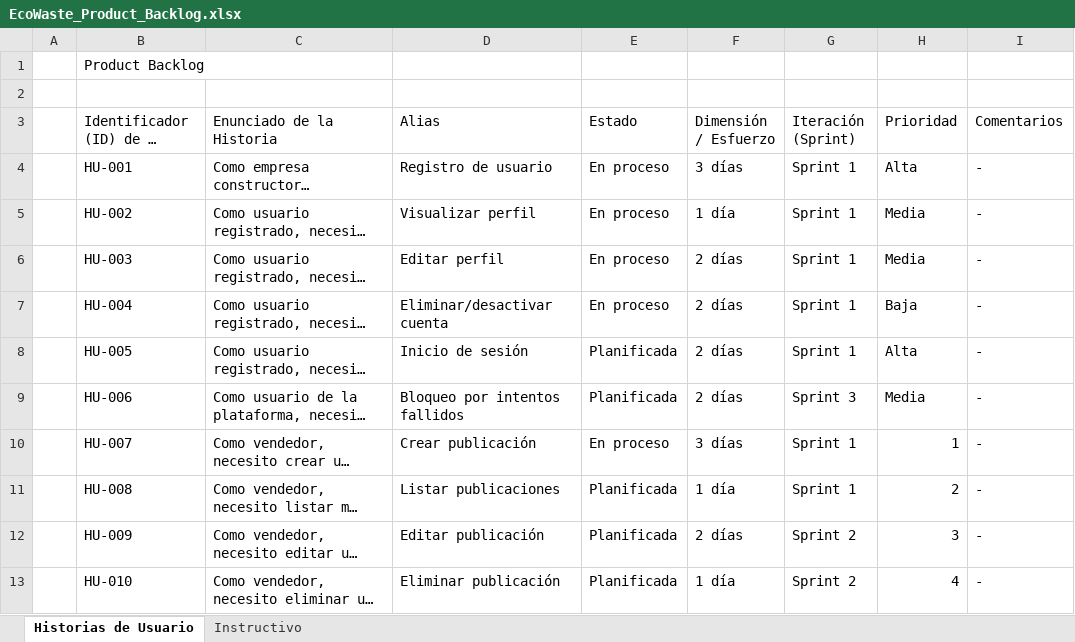
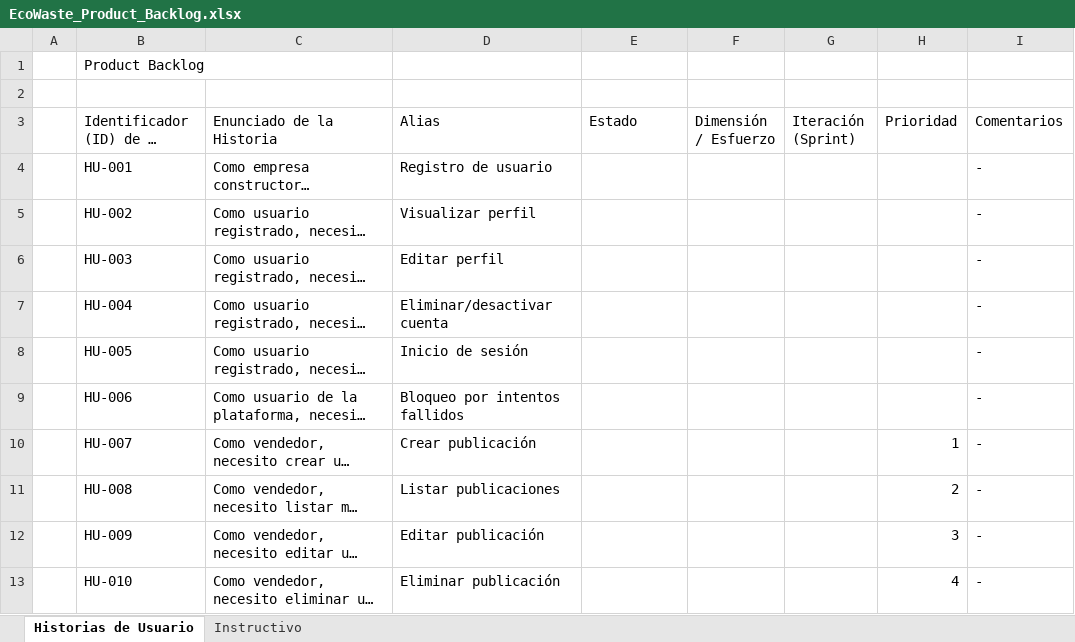
Before and after one commit to dabo96/ProyectoEcoWaste, an Excel workbook: 01 Documentación/Scrum/EcoWaste_Product_Backlog.xlsx, sheet Historias de Usuario, drawn as a sheet; only a part is shown; long unchanged cells end in …; values as stored, in another font and other column widths than the file's, no cell formats; the diff covers the shown part only; the diff names each change by its address in the sheet, - before the commit and + after, or states it on an @@ line.

Commit message:
Agregado Sprint I y II

```diff
--- a/01 Documentación/Scrum/EcoWaste_Product_Backlog.xlsx (sheet Historias de Usuario)
+++ b/01 Documentación/Scrum/EcoWaste_Product_Backlog.xlsx (sheet Historias de Usuario)
-E4:E7 (Estado): En proceso
+E4:E7 (Estado): (empty)
-F4 (Dimensión / Esfuerzo): 3 días
+F4 (Dimensión / Esfuerzo): (empty)
-G4:G8 (Iteración (Sprint)): Sprint 1
+G4:G8 (Iteración (Sprint)): (empty)
-H4 (Prioridad): Alta
+H4 (Prioridad): (empty)
-F5 (Dimensión / Esfuerzo): 1 día
+F5 (Dimensión / Esfuerzo): (empty)
-H5:H6 (Prioridad): Media
+H5:H6 (Prioridad): (empty)
-F6:F9 (Dimensión / Esfuerzo): 2 días
+F6:F9 (Dimensión / Esfuerzo): (empty)
-H7 (Prioridad): Baja
+H7 (Prioridad): (empty)
-E8:E9 (Estado): Planificada
+E8:E9 (Estado): (empty)
-H8 (Prioridad): Alta
+H8 (Prioridad): (empty)
-G9 (Iteración (Sprint)): Sprint 3
+G9 (Iteración (Sprint)): (empty)
-H9 (Prioridad): Media
+H9 (Prioridad): (empty)
-E10 (Estado): En proceso
+E10 (Estado): (empty)
-F10 (Dimensión / Esfuerzo): 3 días
+F10 (Dimensión / Esfuerzo): (empty)
-G10:G11 (Iteración (Sprint)): Sprint 1
+G10:G11 (Iteración (Sprint)): (empty)
-E11:E13 (Estado): Planificada
+E11:E13 (Estado): (empty)
-F11 (Dimensión / Esfuerzo): 1 día
+F11 (Dimensión / Esfuerzo): (empty)
-F12 (Dimensión / Esfuerzo): 2 días
+F12 (Dimensión / Esfuerzo): (empty)
-G12:G13 (Iteración (Sprint)): Sprint 2
+G12:G13 (Iteración (Sprint)): (empty)
-F13 (Dimensión / Esfuerzo): 1 día
+F13 (Dimensión / Esfuerzo): (empty)
```
Also changed, not shown: 8 added rows, 12 removed rows and 56 edited cells elsewhere in this sheet, cell formats, 7 other files.
